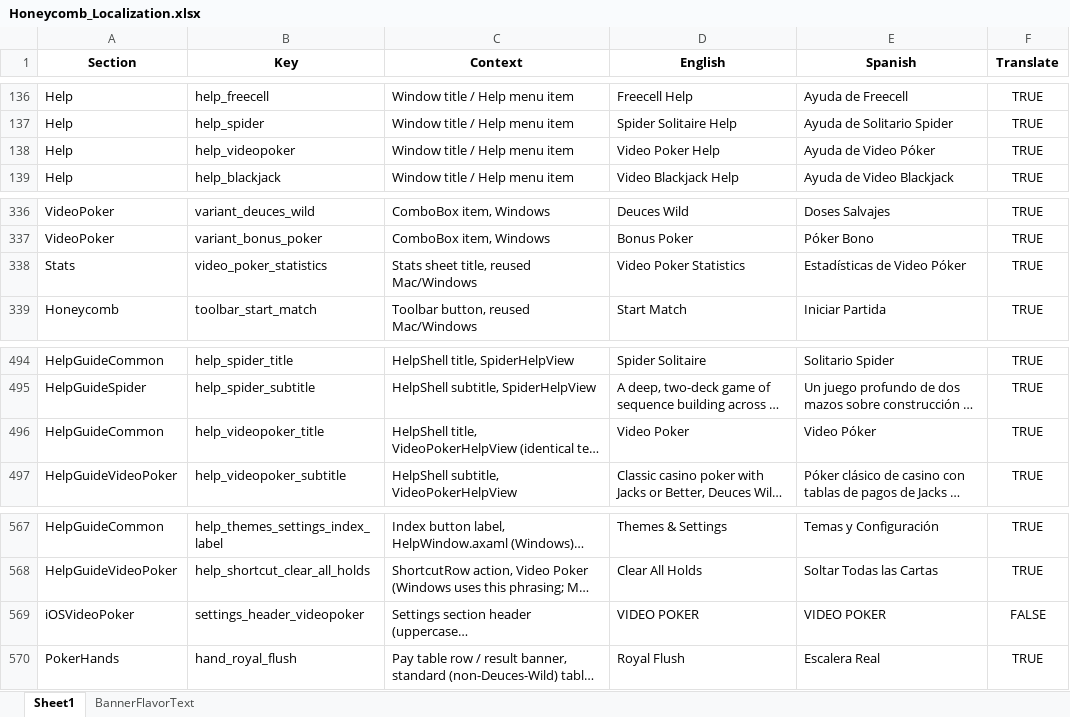
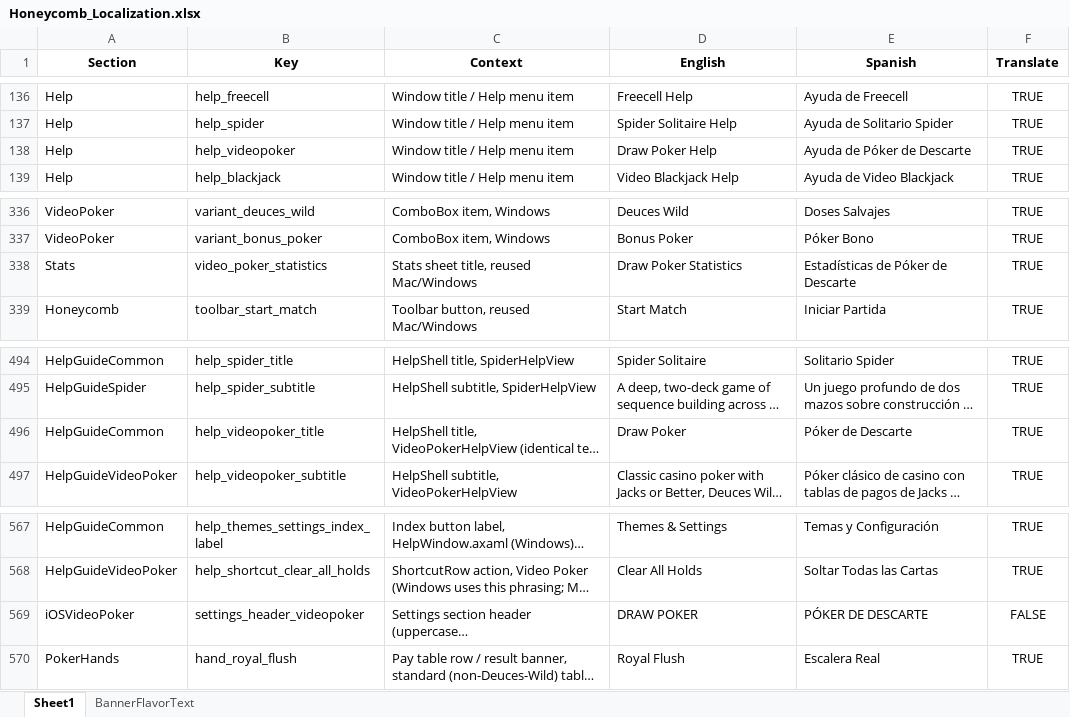
Before and after one commit to ohrealleah-lab/Honeycomb, an Excel workbook: tools/Honeycomb_Localization.xlsx, sheet Sheet1, drawn as a sheet; only a part is shown, gaps mark what is left out; long unchanged cells end in …; values as stored, in another font and other column widths than the file's, no borders; the diff names each change by its address in the sheet, - before the commit and + after, or states it on an @@ line.

```diff
--- a/tools/Honeycomb_Localization.xlsx (sheet Sheet1)
+++ b/tools/Honeycomb_Localization.xlsx (sheet Sheet1)
-D138 (English): Video Poker Help
+D138 (English): Draw Poker Help
-E138 (Spanish): Ayuda de Video Póker
+E138 (Spanish): Ayuda de Póker de Descarte
-D338 (English): Video Poker Statistics
+D338 (English): Draw Poker Statistics
-E338 (Spanish): Estadísticas de Video Póker
+E338 (Spanish): Estadísticas de Póker de Descarte
-D496 (English): Video Poker
+D496 (English): Draw Poker
-E496 (Spanish): Video Póker
+E496 (Spanish): Póker de Descarte
-D569 (English): VIDEO POKER
+D569 (English): DRAW POKER
-E569 (Spanish): VIDEO POKER
+E569 (Spanish): PÓKER DE DESCARTE
```
Also changed, not shown: sheet BannerFlavorText, 9 other files.
